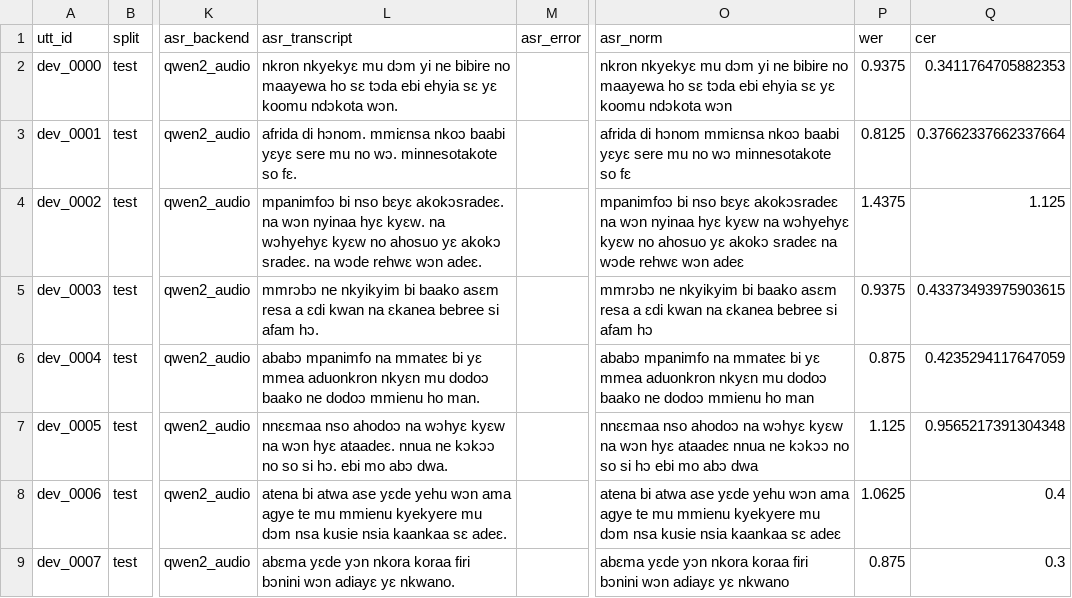
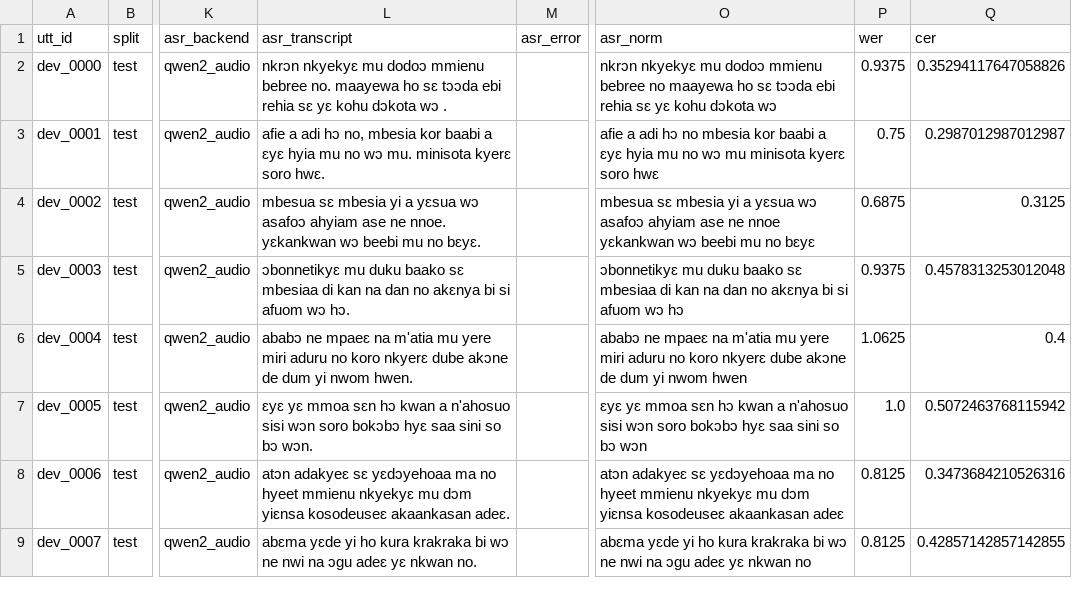
Before and after one commit to Shrivar3/twi-tone-conditioned-vits, a CSV file: results/baseline_wer.csv, drawn as a sheet; only a part is shown, gaps mark what is left out; the diff covers the shown part only; the diff names each change by its address in the sheet, - before the commit and + after, or states it on an @@ line.

Commit message:
add baseline tts and wer results from gpu run

```diff
--- a/results/baseline_wer.csv
+++ b/results/baseline_wer.csv
-L2 (asr_transcript): nkron nkyekyɛ mu dɔm yi ne bibire no maayewa ho sɛ tɔda ebi ehyia sɛ yɛ koomu ndɔkota wɔn.
+L2 (asr_transcript): nkrɔn nkyekyɛ mu dodoɔ mmienu bebree no. maayewa ho sɛ tɔɔda ebi rehia sɛ yɛ kohu dɔkota wɔ .
-O2 (asr_norm): nkron nkyekyɛ mu dɔm yi ne bibire no maayewa ho sɛ tɔda ebi ehyia sɛ yɛ koomu ndɔkota wɔn
+O2 (asr_norm): nkrɔn nkyekyɛ mu dodoɔ mmienu bebree no maayewa ho sɛ tɔɔda ebi rehia sɛ yɛ kohu dɔkota wɔ
-Q2 (cer): 0.3411764705882353
+Q2 (cer): 0.35294117647058826
-L3 (asr_transcript): afrida di hɔnom. mmiɛnsa nkoɔ baabi yɛyɛ sere mu no wɔ. minnesotakote so fɛ.
+L3 (asr_transcript): afie a adi hɔ no, mbesia kor baabi a ɛyɛ hyia mu no wɔ mu. minisota kyerɛ soro hwɛ.
-O3 (asr_norm): afrida di hɔnom mmiɛnsa nkoɔ baabi yɛyɛ sere mu no wɔ minnesotakote so fɛ
+O3 (asr_norm): afie a adi hɔ no mbesia kor baabi a ɛyɛ hyia mu no wɔ mu minisota kyerɛ soro hwɛ
-P3 (wer): 0.8125
+P3 (wer): 0.75
-Q3 (cer): 0.37662337662337664
+Q3 (cer): 0.2987012987012987
-L4 (asr_transcript): mpanimfoɔ bi nso bɛyɛ akokɔsradeɛ. na wɔn nyinaa hyɛ kyɛw. na wɔhyehyɛ kyɛw no ahosuo yɛ akokɔ sradeɛ. na wɔde rehwɛ wɔn adeɛ.
+L4 (asr_transcript): mbesua sɛ mbesia yi a yɛsua wɔ asafoɔ ahyiam ase ne nnoe. yɛkankwan wɔ beebi mu no bɛyɛ.
-O4 (asr_norm): mpanimfoɔ bi nso bɛyɛ akokɔsradeɛ na wɔn nyinaa hyɛ kyɛw na wɔhyehyɛ kyɛw no ahosuo yɛ akokɔ sradeɛ na wɔde rehwɛ wɔn adeɛ
+O4 (asr_norm): mbesua sɛ mbesia yi a yɛsua wɔ asafoɔ ahyiam ase ne nnoe yɛkankwan wɔ beebi mu no bɛyɛ
-P4 (wer): 1.4375
+P4 (wer): 0.6875
-Q4 (cer): 1.125
+Q4 (cer): 0.3125
-L5 (asr_transcript): mmrɔbɔ ne nkyikyim bi baako asɛm resa a ɛdi kwan na ɛkanea bebree si afam hɔ.
+L5 (asr_transcript): ɔbonnetikyɛ mu duku baako sɛ mbesiaa di kan na dan no akɛnya bi si afuom wɔ hɔ.
-O5 (asr_norm): mmrɔbɔ ne nkyikyim bi baako asɛm resa a ɛdi kwan na ɛkanea bebree si afam hɔ
+O5 (asr_norm): ɔbonnetikyɛ mu duku baako sɛ mbesiaa di kan na dan no akɛnya bi si afuom wɔ hɔ
-Q5 (cer): 0.43373493975903615
+Q5 (cer): 0.4578313253012048
-L6 (asr_transcript): ababɔ mpanimfo na mmateɛ bi yɛ mmea aduonkron nkyɛn mu dodoɔ baako ne dodoɔ mmienu ho man.
+L6 (asr_transcript): ababɔ ne mpaeɛ na m'atia mu yere miri aduru no koro nkyerɛ dube akɔne de dum yi nwom hwen.
-O6 (asr_norm): ababɔ mpanimfo na mmateɛ bi yɛ mmea aduonkron nkyɛn mu dodoɔ baako ne dodoɔ mmienu ho man
+O6 (asr_norm): ababɔ ne mpaeɛ na m'atia mu yere miri aduru no koro nkyerɛ dube akɔne de dum yi nwom hwen
-P6 (wer): 0.875
+P6 (wer): 1.0625
-Q6 (cer): 0.4235294117647059
+Q6 (cer): 0.4
-L7 (asr_transcript): nnɛɛmaa nso ahodoɔ na wɔhyɛ kyɛw na wɔn hyɛ ataadeɛ. nnua ne kɔkɔɔ no so si hɔ. ebi mo abɔ dwa.
+L7 (asr_transcript): ɛyɛ yɛ mmoa sɛn hɔ kwan a n'ahosuo sisi wɔn soro bokɔbɔ hyɛ saa sini so bɔ wɔn.
-O7 (asr_norm): nnɛɛmaa nso ahodoɔ na wɔhyɛ kyɛw na wɔn hyɛ ataadeɛ nnua ne kɔkɔɔ no so si hɔ ebi mo abɔ dwa
+O7 (asr_norm): ɛyɛ yɛ mmoa sɛn hɔ kwan a n'ahosuo sisi wɔn soro bokɔbɔ hyɛ saa sini so bɔ wɔn
-P7 (wer): 1.125
+P7 (wer): 1.0
-Q7 (cer): 0.9565217391304348
+Q7 (cer): 0.5072463768115942
-L8 (asr_transcript): atena bi atwa ase yɛde yehu wɔn ama agye te mu mmienu kyekyere mu dɔm nsa kusie nsia kaankaa sɛ adeɛ.
+L8 (asr_transcript): atɔn adakyeɛ sɛ yɛdɔyehoaa ma no hyeet mmienu nkyekyɛ mu dɔm yiɛnsa kosodeuseɛ akaankasan adeɛ.
-O8 (asr_norm): atena bi atwa ase yɛde yehu wɔn ama agye te mu mmienu kyekyere mu dɔm nsa kusie nsia kaankaa sɛ adeɛ
+O8 (asr_norm): atɔn adakyeɛ sɛ yɛdɔyehoaa ma no hyeet mmienu nkyekyɛ mu dɔm yiɛnsa kosodeuseɛ akaankasan adeɛ
-P8 (wer): 1.0625
+P8 (wer): 0.8125
-Q8 (cer): 0.4
+Q8 (cer): 0.3473684210526316
-L9 (asr_transcript): abɛma yɛde yɔn nkora koraa firi bɔnini wɔn adiayɛ yɛ nkwano.
+L9 (asr_transcript): abɛma yɛde yi ho kura krakraka bi wɔ ne nwi na ɔgu adeɛ yɛ nkwan no.
-O9 (asr_norm): abɛma yɛde yɔn nkora koraa firi bɔnini wɔn adiayɛ yɛ nkwano
+O9 (asr_norm): abɛma yɛde yi ho kura krakraka bi wɔ ne nwi na ɔgu adeɛ yɛ nkwan no
-P9 (wer): 0.875
+P9 (wer): 0.8125
-Q9 (cer): 0.3
+Q9 (cer): 0.42857142857142855
```
Also changed, not shown: 157 edited cells elsewhere in this file, results/asr_transcripts.csv.
